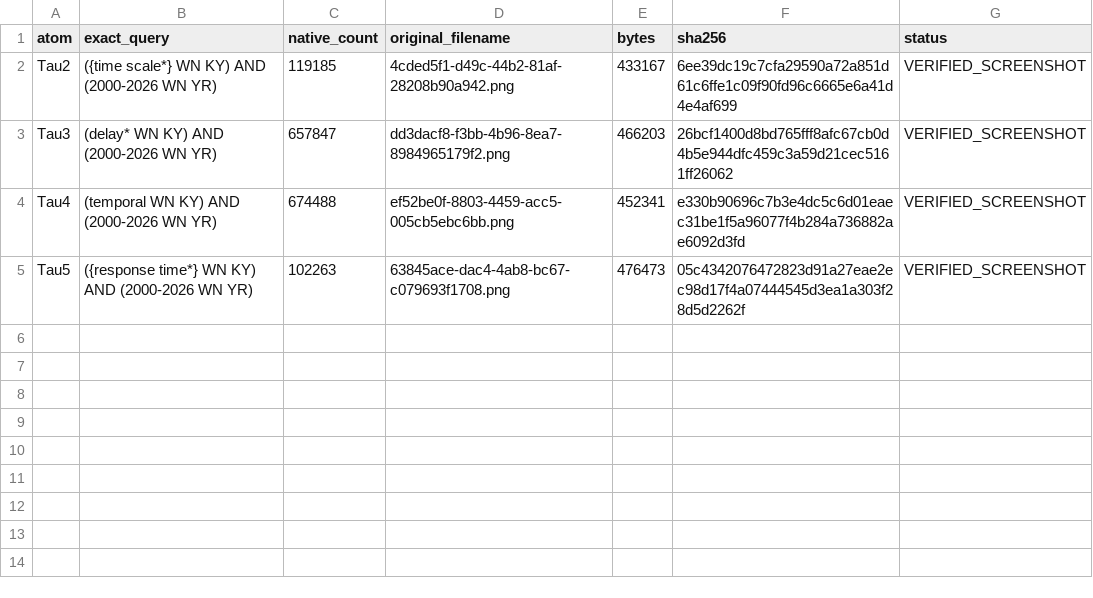
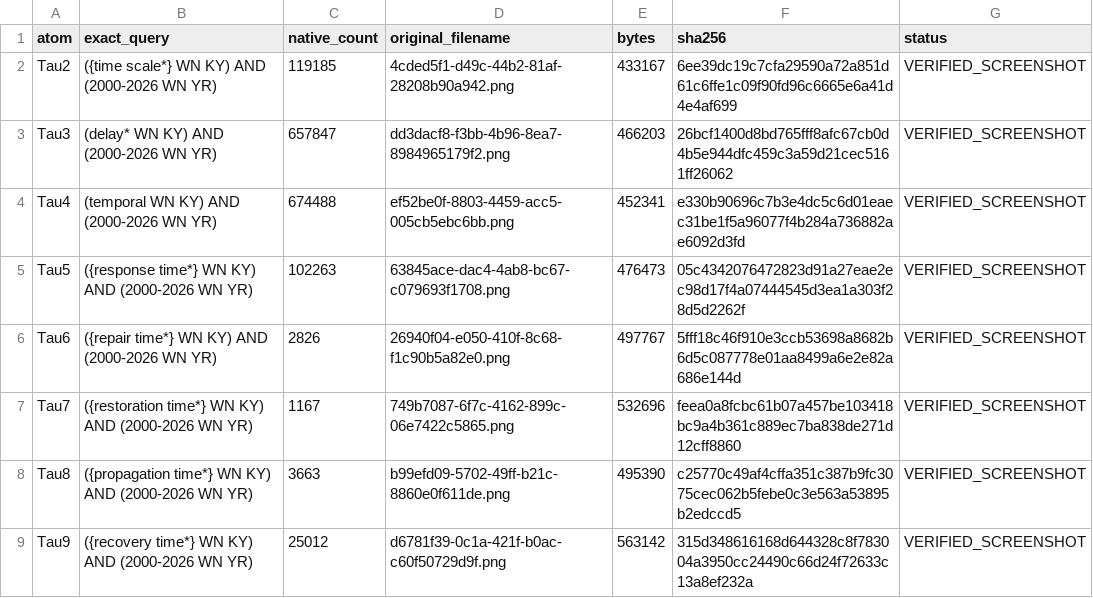
Before and after one commit to Dosust/MSE-thesis, a CSV file: evidence/native_search_screenshots/2026-09-08/CPX_Q3_SCREENSHOT_EVIDENCE_PROGRESS.csv, drawn as a sheet.

Commit message:
evidence: add CPX-Q3 Tau6-Tau9 screenshot fingerprints

```diff
--- a/evidence/native_search_screenshots/2026-09-08/CPX_Q3_SCREENSHOT_EVIDENCE_PROGRESS.csv
+++ b/evidence/native_search_screenshots/2026-09-08/CPX_Q3_SCREENSHOT_EVIDENCE_PROGRESS.csv
@@ -5 +5,5 @@ Tau4,"(temporal WN KY) AND (2000-2026 WN YR)",674488,ef52be0f-8803-4459-acc5-005
 Tau5,"({response time*} WN KY) AND (2000-2026 WN YR)",102263,63845ace-dac4-4ab8-bc67-c079693f1708.png,476473,05c4342076472823d91a27eae2ec98d17f4a07444545d3ea1a303f28d5d2262f,VERIFIED_SCREENSHOT
+Tau6,"({repair time*} WN KY) AND (2000-2026 WN YR)",2826,26940f04-e050-410f-8c68-f1c90b5a82e0.png,497767,5fff18c46f910e3ccb53698a8682b6d5c087778e01aa8499a6e2e82a686e144d,VERIFIED_SCREENSHOT
+Tau7,"({restoration time*} WN KY) AND (2000-2026 WN YR)",1167,749b7087-6f7c-4162-899c-06e7422c5865.png,532696,feea0a8fcbc61b07a457be103418bc9a4b361c889ec7ba838de271d12cff8860,VERIFIED_SCREENSHOT
+Tau8,"({propagation time*} WN KY) AND (2000-2026 WN YR)",3663,b99efd09-5702-49ff-b21c-8860e0f611de.png,495390,c25770c49af4cffa351c387b9fc3075cec062b5febe0c3e563a53895b2edccd5,VERIFIED_SCREENSHOT
+Tau9,"({recovery time*} WN KY) AND (2000-2026 WN YR)",25012,d6781f39-0c1a-421f-b0ac-c60f50729d9f.png,563142,315d348616168d644328c8f783004a3950cc24490c66d24f72633c13a8ef232a,VERIFIED_SCREENSHOT
```
